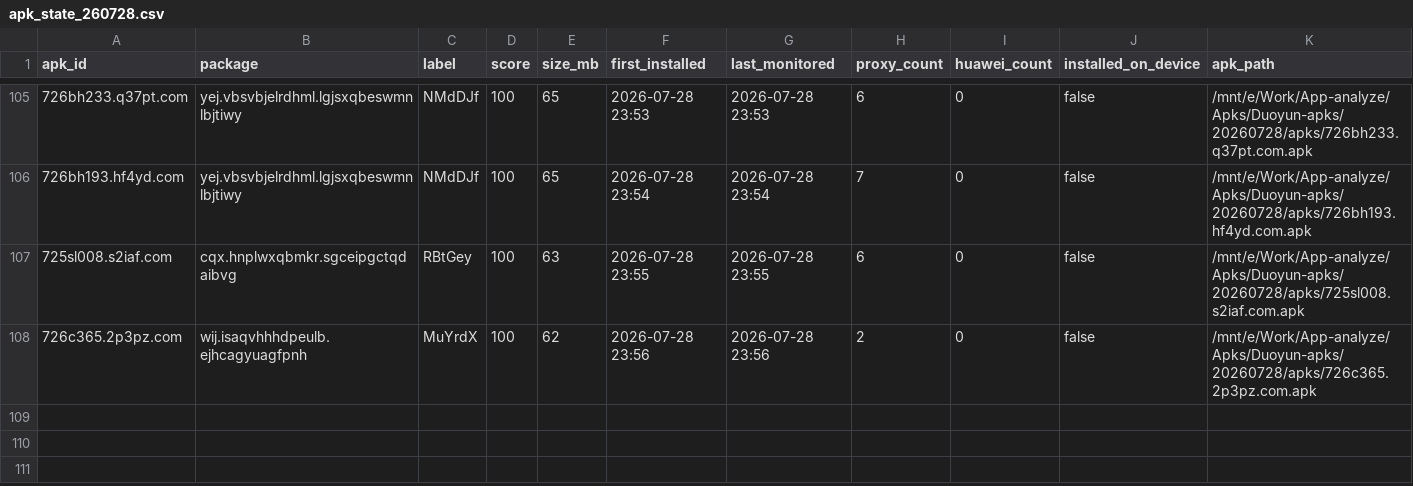
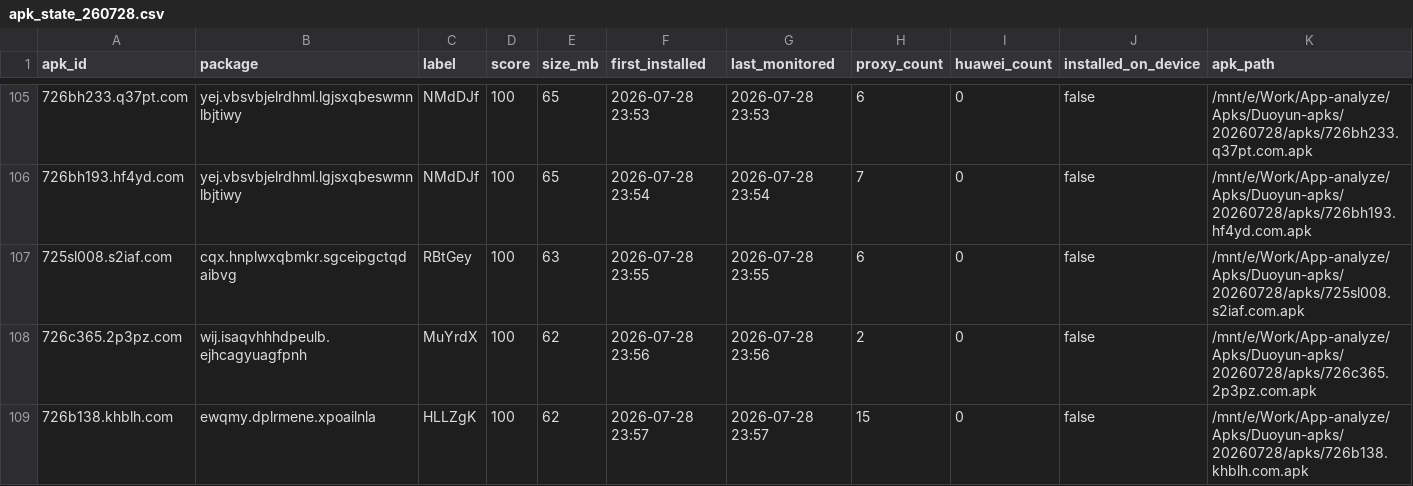
Before and after one commit to minionsjay/APK-Monitor, a CSV file: data/apk_state_260728.csv, drawn as a sheet; only a part is shown, gaps mark what is left out; rows hold the shown columns only; the diff names each change by its address in the sheet, - before the commit and + after, or states it on an @@ line.

```diff
--- a/data/apk_state_260728.csv
+++ b/data/apk_state_260728.csv
+row 109: 726b138.khblh.com | ewqmy.dplrmene.xpoailnla | HLLZgK | 100 | 62 | 2026-07-28 23:57 | 2026-07-28 23:57 | 15 | 0 | false | /mnt/e/Work/App-analyze/Apks/Duoyun-apks/20260728/apks/726b138.khblh.com.apk
```
Also changed, not shown: 4 other files.
